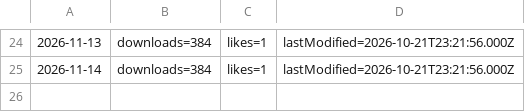
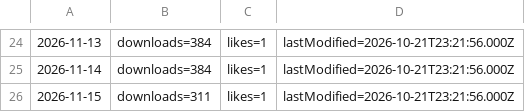
Before and after one commit to Francium-223/jianpu-db, a TSV file: _probe/hf_daily.tsv, drawn as a sheet; only a part is shown, gaps mark what is left out; the diff names each change by its address in the sheet, - before the commit and + after, or states it on an @@ line.

```diff
--- a/_probe/hf_daily.tsv
+++ b/_probe/hf_daily.tsv
+row 26: 2026-11-15 | downloads=311 | likes=1 | lastModified=2026-10-21T23:21:56.000Z
```
